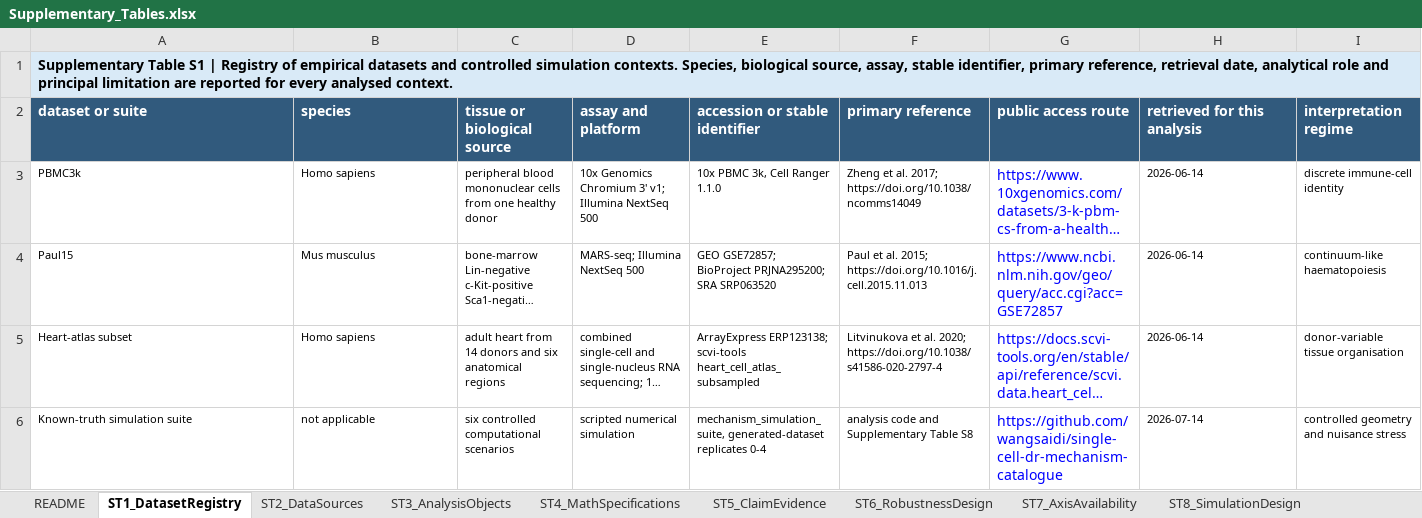
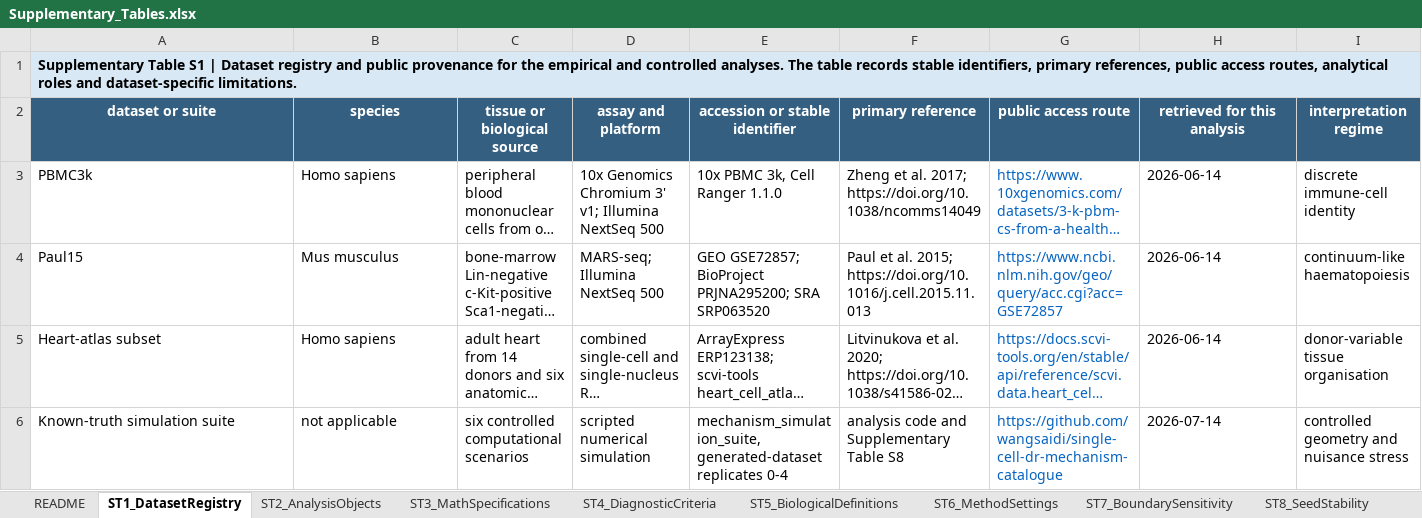
Before and after one commit to wangsaidi/single-cell-dr-mechanism-catalogue, an Excel workbook: outputs/tables/Supplementary_Tables.xlsx, sheet ST1_DatasetRegistry, drawn as a sheet; only a part is shown; long unchanged cells end in …; values as stored, in another font and other column widths than the file's, no borders; the diff covers the shown part only; the diff names each change by its address in the sheet, - before the commit and + after, or states it on an @@ line.

Commit message:
Align public release with BMC Genomics submission

```diff
--- a/outputs/tables/Supplementary_Tables.xlsx (sheet ST1_DatasetRegistry)
+++ b/outputs/tables/Supplementary_Tables.xlsx (sheet ST1_DatasetRegistry)
-sheet tab: ST2_DataSources
+sheet tab: ST2_AnalysisObjects
-sheet tab: ST3_AnalysisObjects
+sheet tab: ST3_MathSpecifications
-sheet tab: ST4_MathSpecifications
+sheet tab: ST4_DiagnosticCriteria
-sheet tab: ST5_ClaimEvidence
+sheet tab: ST5_BiologicalDefinitions
-sheet tab: ST6_RobustnessDesign
+sheet tab: ST6_MethodSettings
-sheet tab: ST7_AxisAvailability
+sheet tab: ST7_BoundarySensitivity
-sheet tab: ST8_SimulationDesign
+sheet tab: ST8_SeedStability
-A1 (dataset or suite): …S1 | Registry of empirical datasets and controlled simulation contexts. Species, biological source, assay, stable identifier, primary reference, retrieval date, analytical role and principal limitation are reported for every analysed context.
+A1 (dataset or suite): …S1 | Dataset registry and public provenance for the empirical and controlled analyses. The table records stable identifiers, primary references, public access routes, analytical roles and dataset-specific limitations.
-A2:I2 alignment: left
+A2:I2 alignment: center
@@ A3:F6 text size: larger @@
-G3:G6 text colour: #0000FF
+G3:G6 text colour: #0563C1
@@ H3:I6 text size: larger @@
```
Also changed, not shown: cell formats elsewhere in this sheet, sheet ST13_SimulationReplication, sheet ST10_LocalCalibration, sheet ST7_BoundarySensitivity, sheet ST12_RobustnessTransitions, sheet ST8_SeedStability, sheet ST5_BiologicalDefinitions, 8 more sheets, other sheet tabs, 7 other files.
